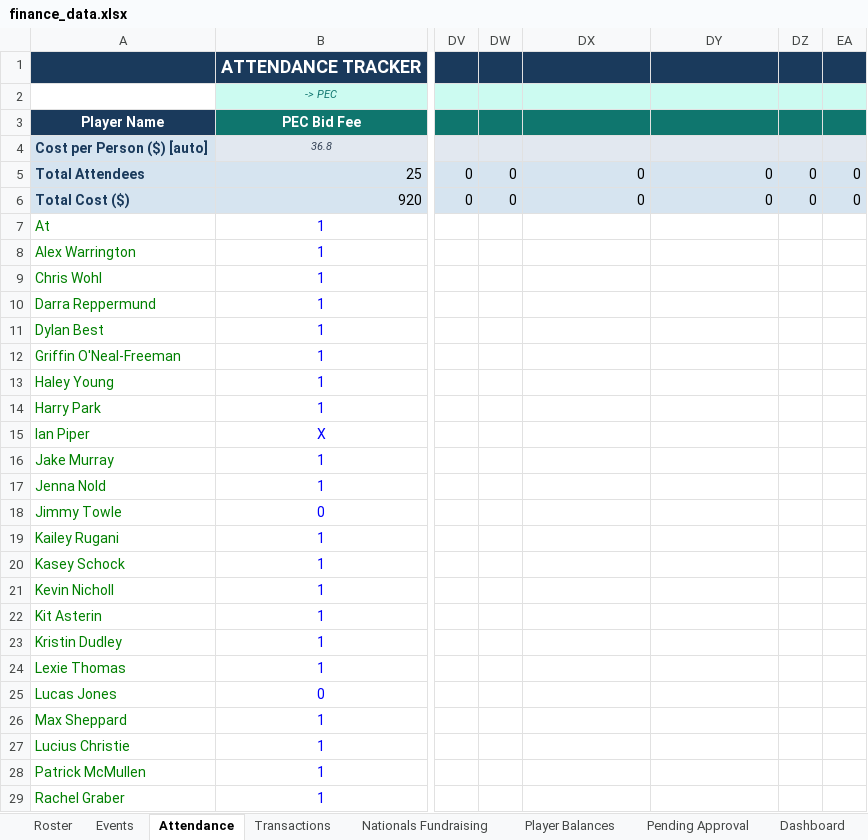
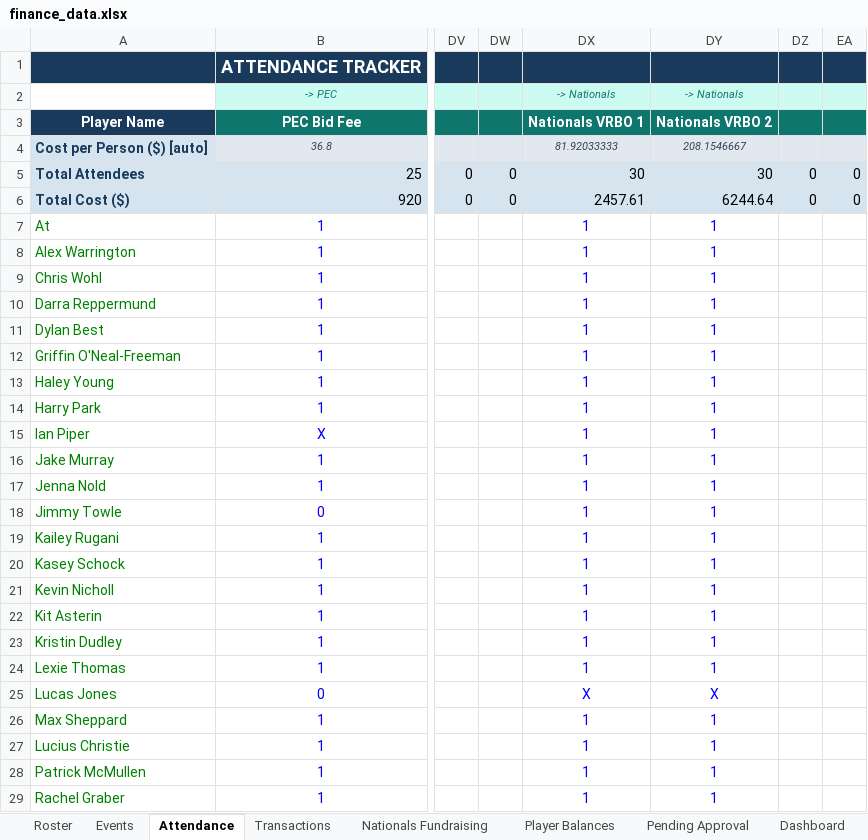
Before and after one commit to jakepmurray/port-finances-26, an Excel workbook: finance_data.xlsx, sheet Attendance, drawn as a sheet; only a part is shown, gaps mark what is left out; values as stored, in another font and other column widths than the file's, no borders; charts and pictures not drawn; the diff covers the shown part only; the diff names each change by its address in the sheet, - before the commit and + after, or states it on an @@ line.

Commit message:
Add Nationals VRBO costs + 2 guests (Oct 16)

```diff
--- a/finance_data.xlsx (sheet Attendance)
+++ b/finance_data.xlsx (sheet Attendance)
-DX2: (empty)
+DX2: -> Nationals
-DY2: (empty)
+DY2: -> Nationals
-DX3: (empty)
+DX3: Nationals VRBO 1
-DY3: (empty)
+DY3: Nationals VRBO 2
-DX4: (empty)
+DX4: 81.92033333
-DY4: (empty)
+DY4: 208.1546667
-DX5: 0
+DX5: 30
-DY5: 0
+DY5: 30
-DX6: 0
+DX6: 2457.61
-DY6: 0
+DY6: 6244.64
-DX7:DX24: (empty)
+DX7:DX24: 1
-DY7:DY24: (empty)
+DY7:DY24: 1
-DX25: (empty)
+DX25: X
-DY25: (empty)
+DY25: X
-DX26:DX29: (empty)
+DX26:DX29: 1
-DY26:DY29: (empty)
+DY26:DY29: 1
```
Also changed, not shown: 2 added rows and 30 edited cells elsewhere in this sheet, sheet Transactions, sheet Player Balances, sheet Roster, sheet Access Codes, sheet Dashboard, sheet Events.
